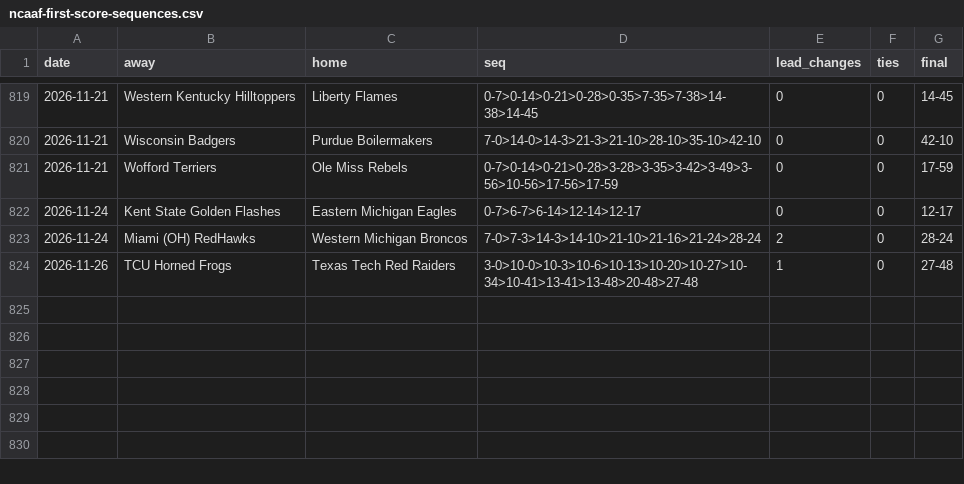
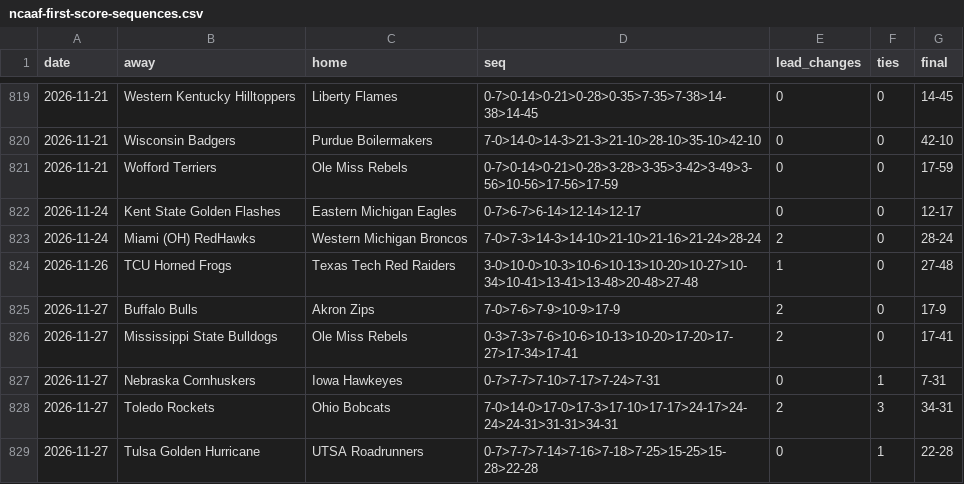
Before and after one commit to michaellvenuti-ops/mv_magic, a CSV file: pc-data/ncaaf-first-score-sequences.csv, drawn as a sheet; only a part is shown, gaps mark what is left out.

Commit message:
pc-scans sync: pc-data/ncaaf-first-score-sequences.csv

```diff
--- a/pc-data/ncaaf-first-score-sequences.csv
+++ b/pc-data/ncaaf-first-score-sequences.csv
@@ -824 +824,6 @@ date,away,home,seq,lead_changes,ties,final
 2026-11-26,TCU Horned Frogs,Texas Tech Red Raiders,3-0>10-0>10-3>10-6>10-13>10-20>10-27>10-34>10-41>13-41>13-48>20-48>27-48,1,0,27-48
+2026-11-27,Buffalo Bulls,Akron Zips,7-0>7-6>7-9>10-9>17-9,2,0,17-9
+2026-11-27,Mississippi State Bulldogs,Ole Miss Rebels,0-3>7-3>7-6>10-6>10-13>10-20>17-20>17-27>17-34>17-41,2,0,17-41
+2026-11-27,Nebraska Cornhuskers,Iowa Hawkeyes,0-7>7-7>7-10>7-17>7-24>7-31,0,1,7-31
+2026-11-27,Toledo Rockets,Ohio Bobcats,7-0>14-0>17-0>17-3>17-10>17-17>24-17>24-24>24-31>31-31>34-31,2,3,34-31
+2026-11-27,Tulsa Golden Hurricane,UTSA Roadrunners,0-7>7-7>7-14>7-16>7-18>7-25>15-25>15-28>22-28,0,1,22-28
```
